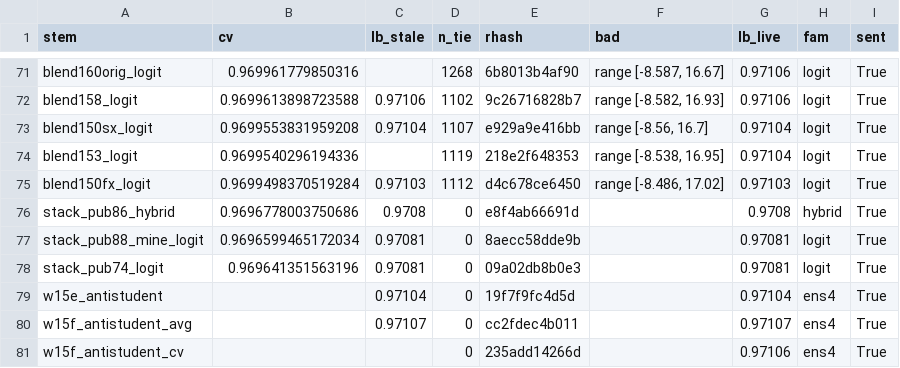
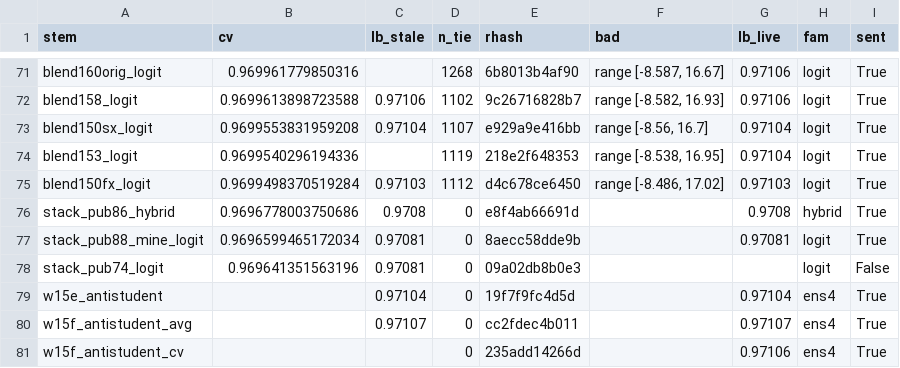
Before and after one commit to teddytennant/playground-series-s6e8, a CSV file: experiments/w15j_cvlb.csv, drawn as a sheet; only a part is shown, gaps mark what is left out.

```diff
--- a/experiments/w15j_cvlb.csv
+++ b/experiments/w15j_cvlb.csv
@@ -77,3 +77,3 @@ stack_pub86_hybrid,0.9696778003750686,0.9708,0,e8f4ab66691d,,0.9708,hybrid,True
 stack_pub88_mine_logit,0.9696599465172034,0.97081,0,8aecc58dde9b,,0.97081,logit,True
-stack_pub74_logit,0.969641351563196,0.97081,0,09a02db8b0e3,,0.97081,logit,True
+stack_pub74_logit,0.969641351563196,0.97081,0,09a02db8b0e3,,,logit,False
 w15e_antistudent,,0.97104,0,19f7f9fc4d5d,,0.97104,ens4,True
```
Also changed, not shown: experiments/w26g_sent.csv, experiments/w28a_cvlb_full.csv, 20 other files.
